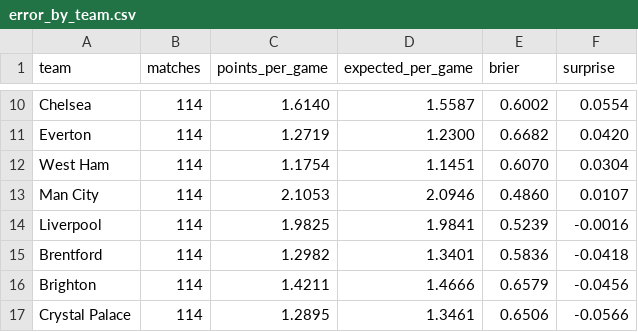
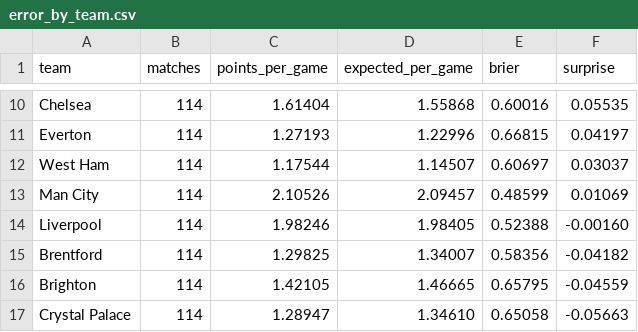
Before and after one commit to Cristiansen13/Football-predictor, a CSV file: analysis/results/error_by_team.csv, drawn as a sheet; only a part is shown, gaps mark what is left out; the diff covers the shown part only; the diff names each change by its address in the sheet, - before the commit and + after, or states it on an @@ line.

```diff
--- a/analysis/results/error_by_team.csv
+++ b/analysis/results/error_by_team.csv
-C10 (points_per_game): 1.6140
+C10 (points_per_game): 1.61404
-D10 (expected_per_game): 1.5587
+D10 (expected_per_game): 1.55868
-E10 (brier): 0.6002
+E10 (brier): 0.60016
-F10 (surprise): 0.0554
+F10 (surprise): 0.05535
-C11 (points_per_game): 1.2719
+C11 (points_per_game): 1.27193
-D11 (expected_per_game): 1.2300
+D11 (expected_per_game): 1.22996
-E11 (brier): 0.6682
+E11 (brier): 0.66815
-F11 (surprise): 0.0420
+F11 (surprise): 0.04197
-C12 (points_per_game): 1.1754
+C12 (points_per_game): 1.17544
-D12 (expected_per_game): 1.1451
+D12 (expected_per_game): 1.14507
-E12 (brier): 0.6070
+E12 (brier): 0.60697
-F12 (surprise): 0.0304
+F12 (surprise): 0.03037
-C13 (points_per_game): 2.1053
+C13 (points_per_game): 2.10526
-D13 (expected_per_game): 2.0946
+D13 (expected_per_game): 2.09457
-E13 (brier): 0.4860
+E13 (brier): 0.48599
-F13 (surprise): 0.0107
+F13 (surprise): 0.01069
-C14 (points_per_game): 1.9825
+C14 (points_per_game): 1.98246
-D14 (expected_per_game): 1.9841
+D14 (expected_per_game): 1.98405
-E14 (brier): 0.5239
+E14 (brier): 0.52388
-F14 (surprise): -0.0016
+F14 (surprise): -0.00160
-C15 (points_per_game): 1.2982
+C15 (points_per_game): 1.29825
-D15 (expected_per_game): 1.3401
+D15 (expected_per_game): 1.34007
-E15 (brier): 0.5836
+E15 (brier): 0.58356
-F15 (surprise): -0.0418
+F15 (surprise): -0.04182
-C16 (points_per_game): 1.4211
+C16 (points_per_game): 1.42105
-D16 (expected_per_game): 1.4666
+D16 (expected_per_game): 1.46665
-E16 (brier): 0.6579
+E16 (brier): 0.65795
-F16 (surprise): -0.0456
+F16 (surprise): -0.04559
-C17 (points_per_game): 1.2895
+C17 (points_per_game): 1.28947
-D17 (expected_per_game): 1.3461
+D17 (expected_per_game): 1.34610
-E17 (brier): 0.6506
+E17 (brier): 0.65058
-F17 (surprise): -0.0566
+F17 (surprise): -0.05663
```
Also changed, not shown: 68 edited cells elsewhere in this file, analysis/results/error_biggest_misses.csv, analysis/results/error_by_match_type.csv, 9 other files.
